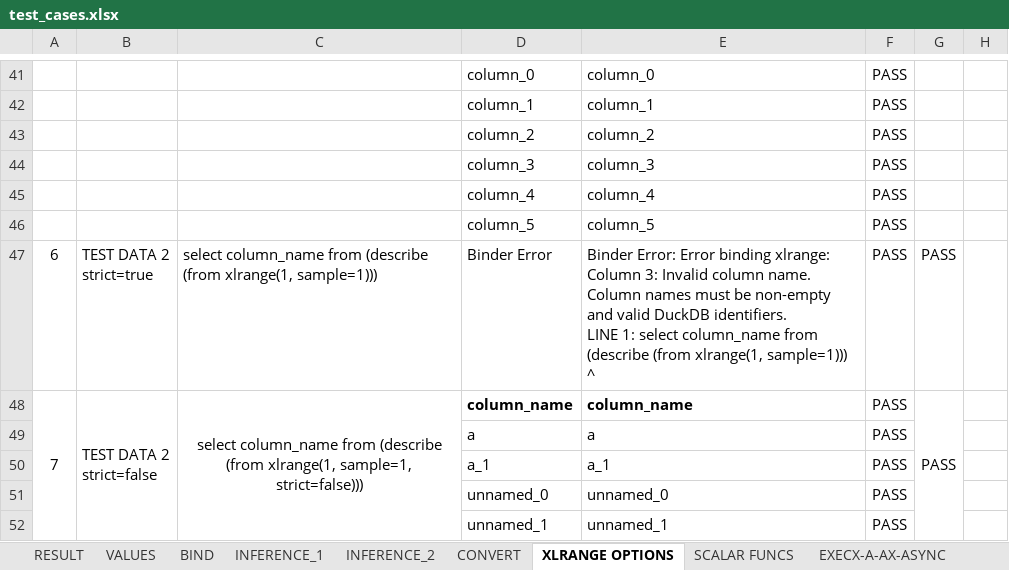
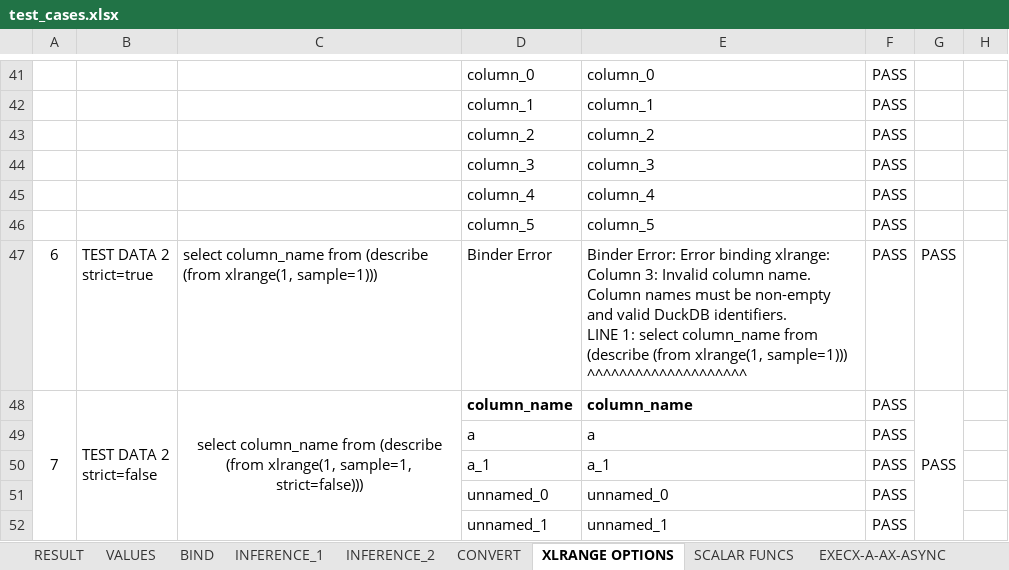
Before and after one commit to sonhn85/DuckDBExcelAddin, an Excel workbook: examples/test_cases.xlsx, sheet XLRANGE OPTIONS, drawn as a sheet; only a part is shown, gaps mark what is left out; values as stored, in another font and other column widths than the file's, no borders; conditional formats not drawn; ↵ is a line break in a cell; the diff names each change by its address in the sheet, - before the commit and + after, or states it on an @@ line.

```diff
--- a/examples/test_cases.xlsx (sheet XLRANGE OPTIONS)
+++ b/examples/test_cases.xlsx (sheet XLRANGE OPTIONS)
-E47: …xlrange(1, sample=1))) ↵ ^
+E47: …xlrange(1, sample=1))) ↵ ^^^^^^^^^^^^^^^^^^^^
```
Also changed, not shown: sheet VALUES, sheet RESULT.
